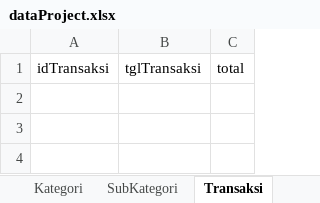
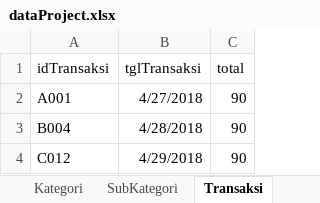
Before and after one commit to gibsonalfard/kasirtoko, an Excel workbook: src/Excel/dataProject.xlsx, sheet Transaksi, drawn as a sheet; values as stored, in another font and other column widths than the file's, no borders; the diff names each change by its address in the sheet, - before the commit and + after, or states it on an @@ line.

```diff
--- a/src/Excel/dataProject.xlsx (sheet Transaksi)
+++ b/src/Excel/dataProject.xlsx (sheet Transaksi)
+row 2: A001 | 4/27/2018 | 90
+row 3: B004 | 4/28/2018 | 90
+row 4: C012 | 4/29/2018 | 90
```
Also changed, not shown: sheet Buku, sheet DetailTransaksi, sheet Kategori, 5 other files.
